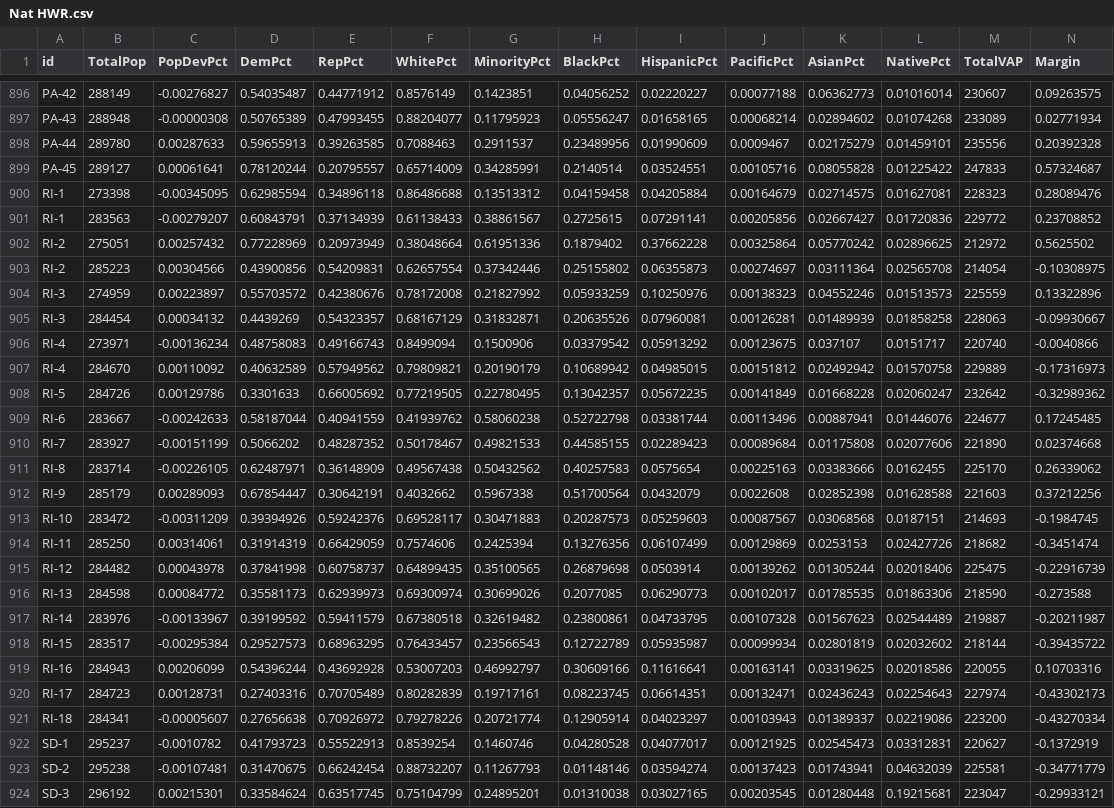
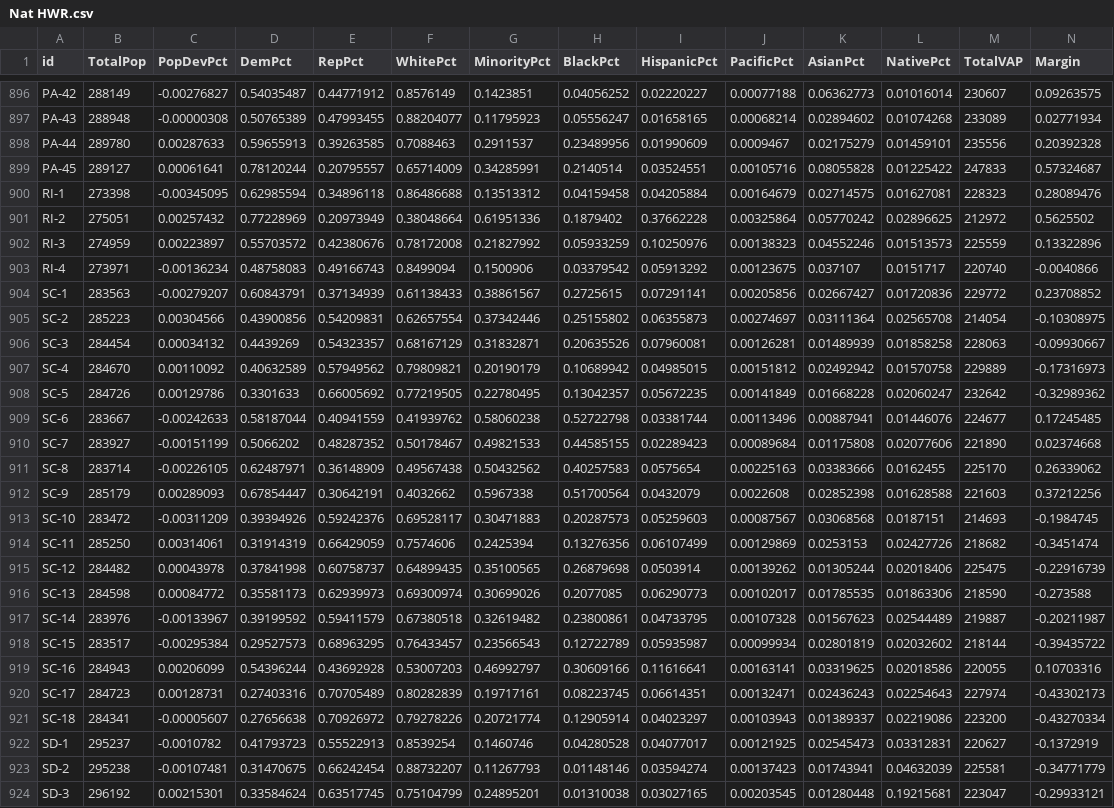
Before and after one commit to KevDevMep/ElectionSim, a CSV file: Data/F_Nat/Nat HWR.csv, drawn as a sheet; only a part is shown, gaps mark what is left out; removed rows and columns are numbered as before the commit, all else as after; rows hold the shown columns only; the diff names each change by its address in the sheet, - before the commit and + after, or states it on an @@ line.

```diff
--- a/Data/F_Nat/Nat HWR.csv
+++ b/Data/F_Nat/Nat HWR.csv
-row 901: RI-1 | 283563 | -0.00279207 | 0.60843791 | 0.37134939 | 0.61138433 | 0.38861567 | 0.2725615 | 0.07291141 | 0.00205856 | 0.02667427 | 0.01720836 | 229772 | 0.23708852
-row 903: RI-2 | 285223 | 0.00304566 | 0.43900856 | 0.54209831 | 0.62657554 | 0.37342446 | 0.25155802 | 0.06355873 | 0.00274697 | 0.03111364 | 0.02565708 | 214054 | -0.10308975
-row 905: RI-3 | 284454 | 0.00034132 | 0.4439269 | 0.54323357 | 0.68167129 | 0.31832871 | 0.20635526 | 0.07960081 | 0.00126281 | 0.01489939 | 0.01858258 | 228063 | -0.09930667
+row 904: SC-1 | 283563 | -0.00279207 | 0.60843791 | 0.37134939 | 0.61138433 | 0.38861567 | 0.2725615 | 0.07291141 | 0.00205856 | 0.02667427 | 0.01720836 | 229772 | 0.23708852
+row 905: SC-2 | 285223 | 0.00304566 | 0.43900856 | 0.54209831 | 0.62657554 | 0.37342446 | 0.25155802 | 0.06355873 | 0.00274697 | 0.03111364 | 0.02565708 | 214054 | -0.10308975
+row 906: SC-3 | 284454 | 0.00034132 | 0.4439269 | 0.54323357 | 0.68167129 | 0.31832871 | 0.20635526 | 0.07960081 | 0.00126281 | 0.01489939 | 0.01858258 | 228063 | -0.09930667
-A907 (id): RI-4
+A907 (id): SC-4
-A908 (id): RI-5
+A908 (id): SC-5
-A909 (id): RI-6
+A909 (id): SC-6
-A910 (id): RI-7
+A910 (id): SC-7
-A911 (id): RI-8
+A911 (id): SC-8
-A912 (id): RI-9
+A912 (id): SC-9
-A913 (id): RI-10
+A913 (id): SC-10
-A914 (id): RI-11
+A914 (id): SC-11
-A915 (id): RI-12
+A915 (id): SC-12
-A916 (id): RI-13
+A916 (id): SC-13
-A917 (id): RI-14
+A917 (id): SC-14
-A918 (id): RI-15
+A918 (id): SC-15
-A919 (id): RI-16
+A919 (id): SC-16
-A920 (id): RI-17
+A920 (id): SC-17
-A921 (id): RI-18
+A921 (id): SC-18
```
Also changed, not shown: Data/F_Nat/Nat CR.csv, Data/F_Nat/Nat Sen.csv.
